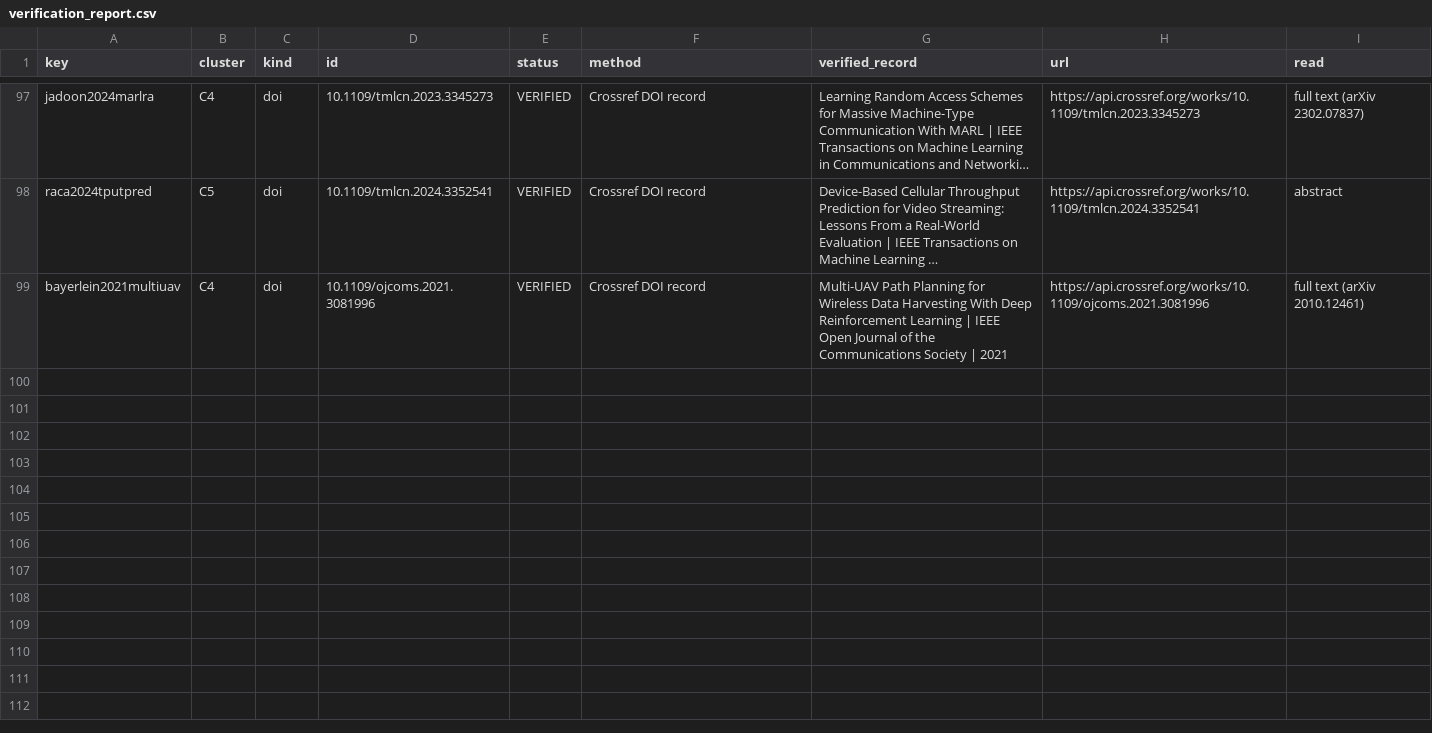
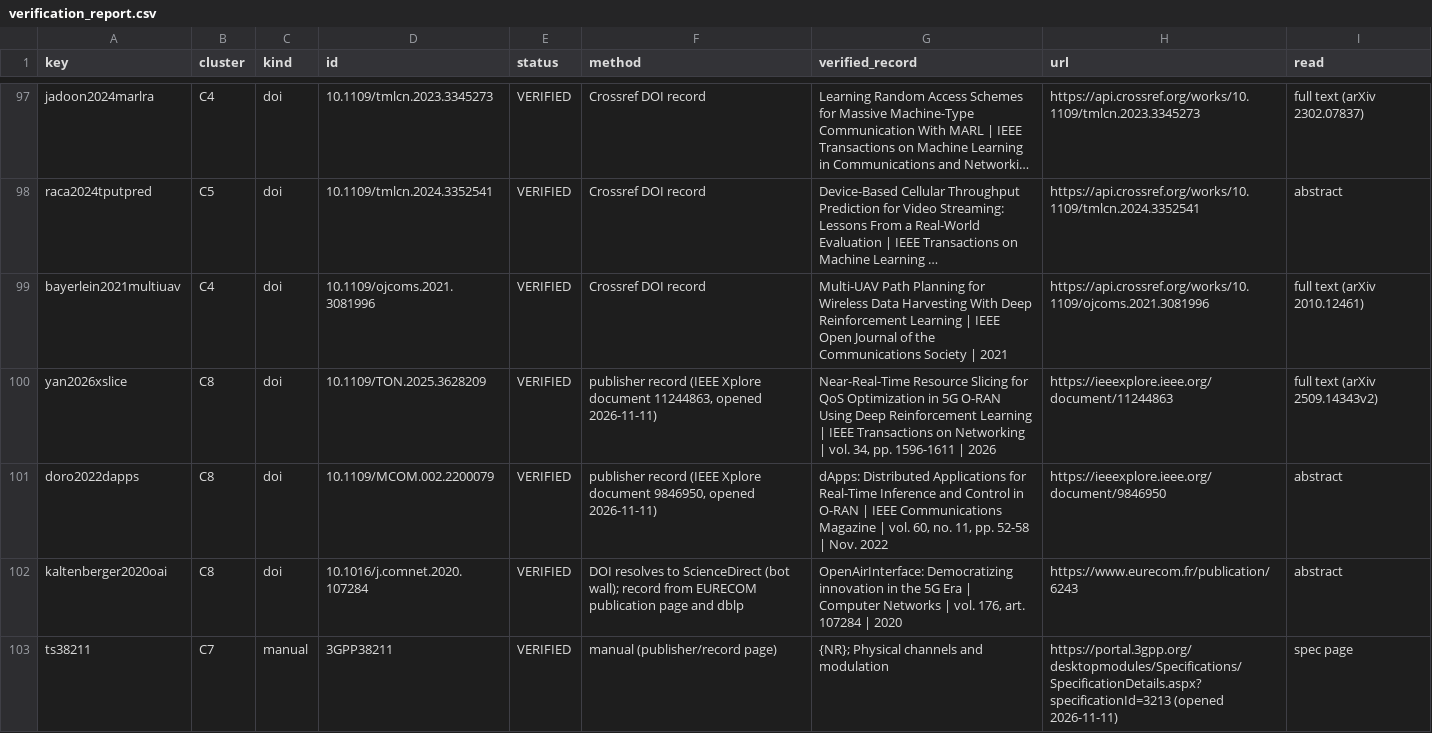
Before and after one commit to SS-Abeer13/Adaptive-AMC-RL, a CSV file: paper/lit/verification_report.csv, drawn as a sheet; only a part is shown, gaps mark what is left out; long unchanged cells end in …; the diff names each change by its address in the sheet, - before the commit and + after, or states it on an @@ line.

```diff
--- a/paper/lit/verification_report.csv
+++ b/paper/lit/verification_report.csv
+row 100: yan2026xslice | C8 | doi | 10.1109/TON.2025.3628209 | VERIFIED | publisher record (IEEE Xplore document 11244863, opened 2026-11-11) | Near-Real-Time Resource Slicing for QoS Optimization in 5G O-RAN Using Deep Reinforcement Learning | IEEE Transactions on Networking | vol. 34, pp. 1596-1611 | 2026 | https://ieeexplore.ieee.org/document/11244863 | full text (arXiv 2509.14343v2)
+row 101: doro2022dapps | C8 | doi | 10.1109/MCOM.002.2200079 | VERIFIED | publisher record (IEEE Xplore document 9846950, opened 2026-11-11) | dApps: Distributed Applications for Real-Time Inference and Control in O-RAN | IEEE Communications Magazine | vol. 60, no. 11, pp. 52-58 | Nov. 2022 | https://ieeexplore.ieee.org/document/9846950 | abstract
+row 102: kaltenberger2020oai | C8 | doi | 10.1016/j.comnet.2020.107284 | VERIFIED | DOI resolves to ScienceDirect (bot wall); record from EURECOM publication page and dblp | OpenAirInterface: Democratizing innovation in the 5G Era | Computer Networks | vol. 176, art. 107284 | 2020 | https://www.eurecom.fr/publication/6243 | abstract
+row 103: ts38211 | C7 | manual | 3GPP38211 | VERIFIED | manual (publisher/record page) | {NR}; Physical channels and modulation | https://portal.3gpp.org/desktopmodules/Specifications/SpecificationDetails.aspx?specificationId=3213 (opened 2026-11-11) | spec page
```
Also changed, not shown: paper/lit/lit_matrix.csv, paper/manuscript/numbers_audit.csv, 31 other files.
